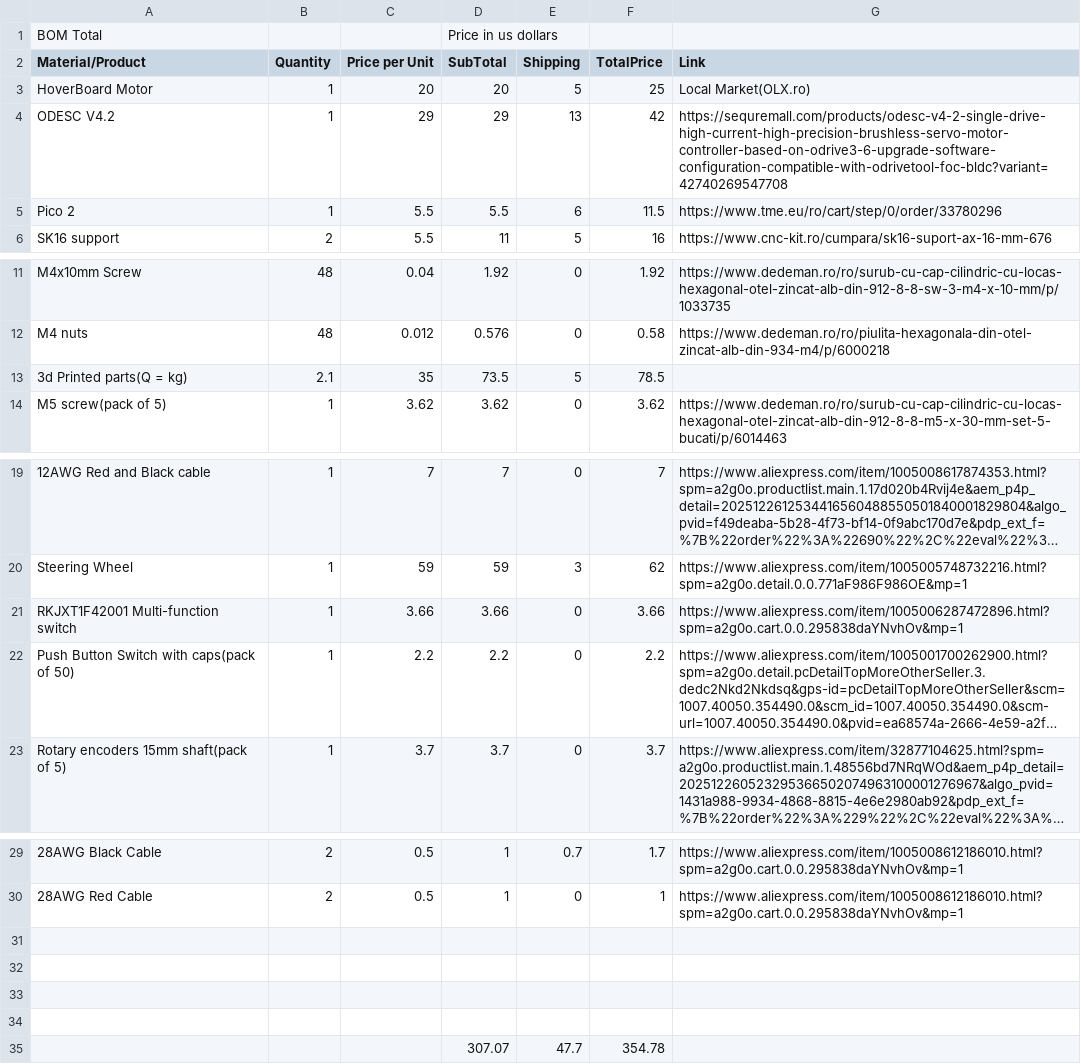
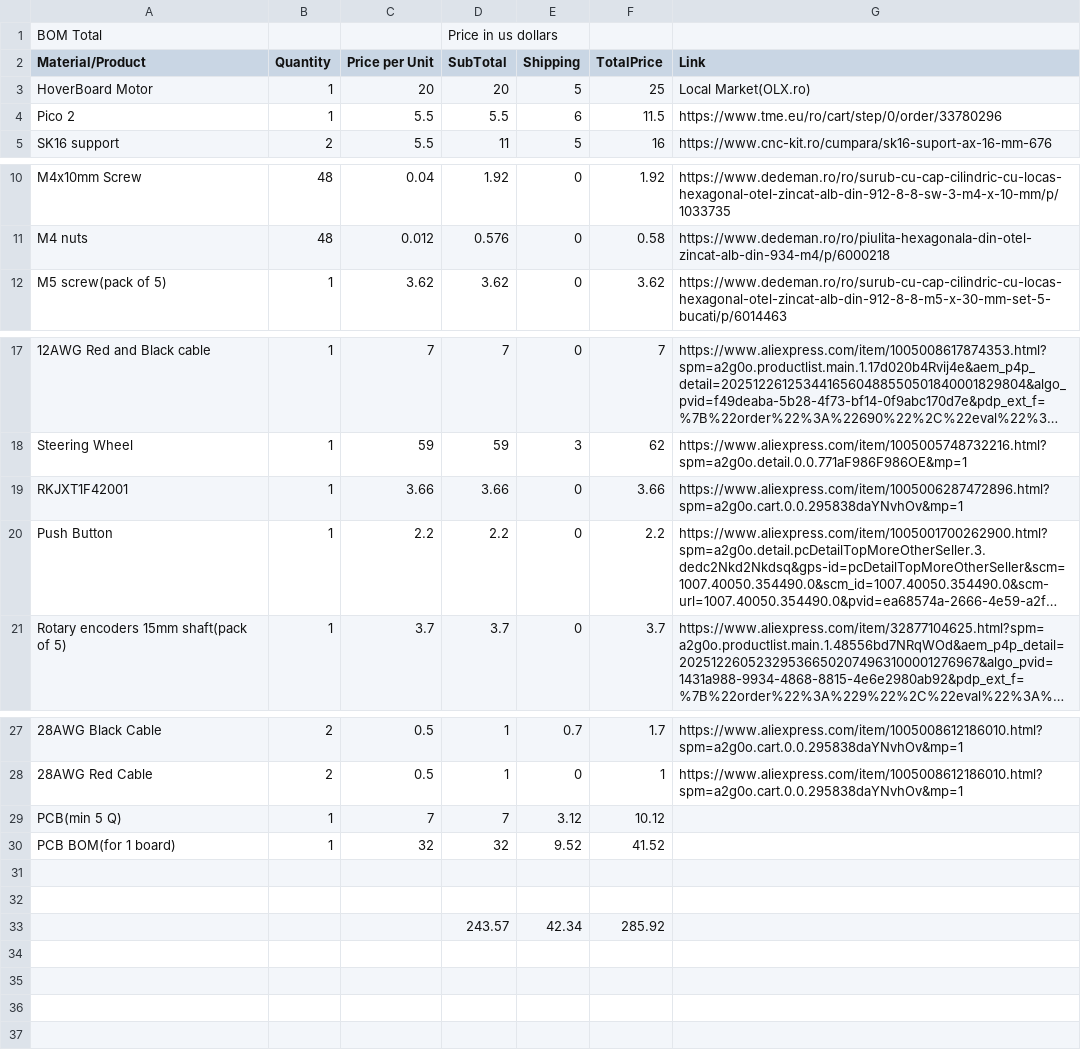
Before and after one commit to GigelBosket/FBB-Racing-Wheel, a CSV file: BOM TOTAL.csv (was BOM WheelBase + Steering Wheel.csv), drawn as a sheet; only a part is shown, gaps mark what is left out; long unchanged cells end in …; removed rows and columns are numbered as before the commit, all else as after; the diff names each change by its address in the sheet, - before the commit and + after, or states it on an @@ line.

Commit message:
added software for BLDC MOTOR DRIVER PCB

```diff
--- a/BOM WheelBase + Steering Wheel.csv
+++ b/BOM TOTAL.csv
-row 4: ODESC V4.2 | 1 | 29 | 29 | 13 | 42 | https://sequremall.com/products/odesc-v4-2-single-drive-high-current-high-precision-brushless-servo-motor-controller-based-on-odrive3-6-upgrade-software-configuration-compatible-with-odrivetool-foc-bldc?variant=42740269547708
-row 13: 3d Printed parts(Q = kg) | 2.1 | 35 | 73.5 | 5 | 78.5
-A19 (Material/Product): RKJXT1F42001 Multi-function switch
+A19 (Material/Product): RKJXT1F42001
-A20 (Material/Product): Push Button Switch with caps(pack of 50)
+A20 (Material/Product): Push Button
+row 29: PCB(min 5 Q) | 1 | 7 | 7 | 3.12 | 10.12
+row 30: PCB BOM(for 1 board) | 1 | 32 | 32 | 9.52 | 41.52
-row 33: (empty)
+row 33:  |  |  | 243.57 | 42.34 | 285.92
-row 34: (empty)
-row 35:  |  |  | 307.07 | 47.7 | 354.78
```
Also changed, not shown: 22 other files.
